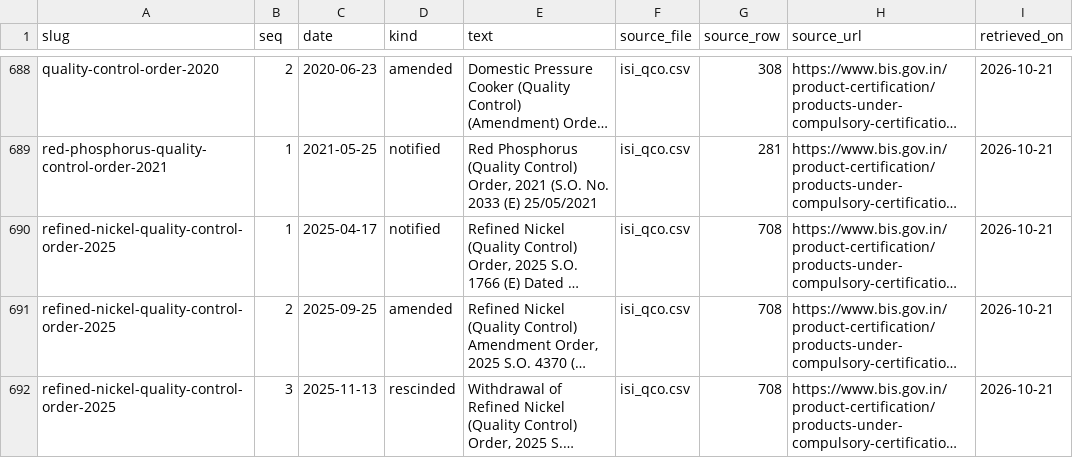
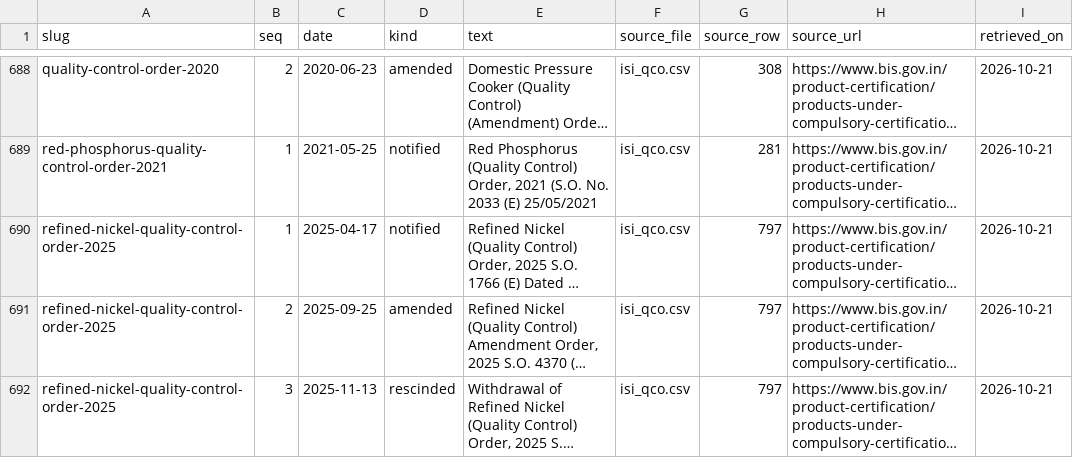
Before and after one commit to yashodhank/india-import-compliance-data, a CSV file: data/qco/events.csv, drawn as a sheet; only a part is shown, gaps mark what is left out; long unchanged cells end in …; the diff covers the shown part only; the diff names each change by its address in the sheet, - before the commit and + after, or states it on an @@ line.

```diff
--- a/data/qco/events.csv
+++ b/data/qco/events.csv
-G690:G692 (source_row): 708
+G690:G692 (source_row): 797
```
Also changed, not shown: 5 added rows and 41 edited cells elsewhere in this file, data/bis/PROVENANCE.csv, data/qco/PROVENANCE.csv, 17 other files.
